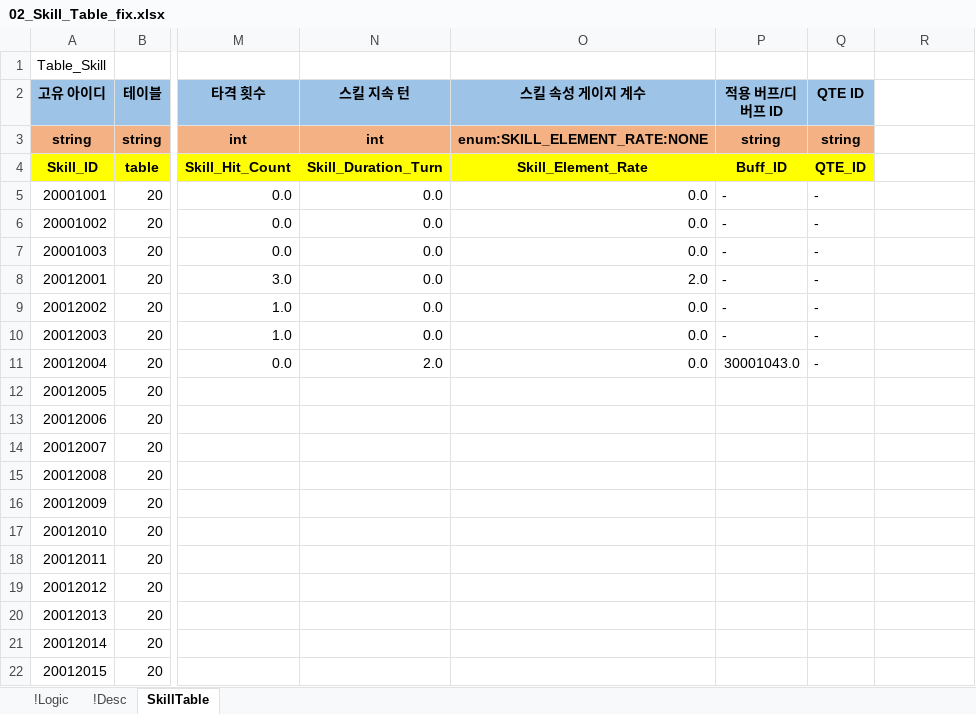
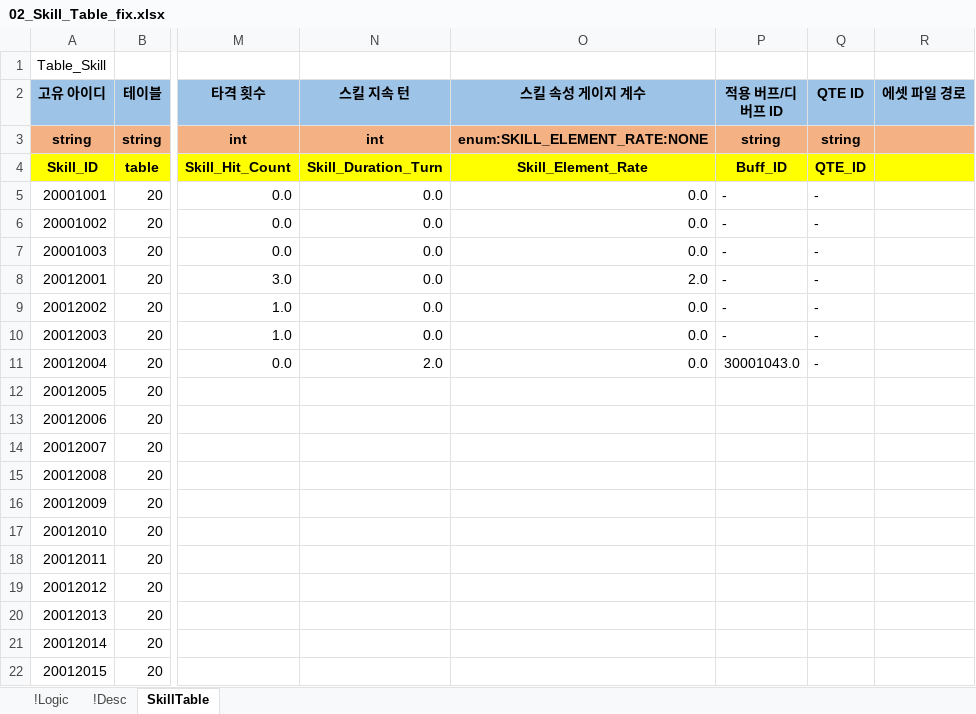
Before and after one commit to YoungJunGit/Astrocat-2DSFProject, an Excel workbook: Assets/Data/DataTable/02_Skill_Table_fix.xlsx, sheet SkillTable, drawn as a sheet; only a part is shown, gaps mark what is left out; values as stored, in another font and other column widths than the file's, no borders; the diff names each change by its address in the sheet, - before the commit and + after, or states it on an @@ line.

```diff
--- a/Assets/Data/DataTable/02_Skill_Table_fix.xlsx (sheet SkillTable)
+++ b/Assets/Data/DataTable/02_Skill_Table_fix.xlsx (sheet SkillTable)
-R2: (empty)
+R2: 에셋 파일 경로
-R2 fill: none
+R2 fill: #9DC3E6
-R3 fill: none
+R3 fill: #F4B183
-R4 fill: none
+R4 fill: #FFFF00
```
Also changed, not shown: Assets/Data/DataTable/01_Character_Table_fix.xlsx, Assets/Data/DataTable/04_Element_Status.xlsx, 4 other files.
